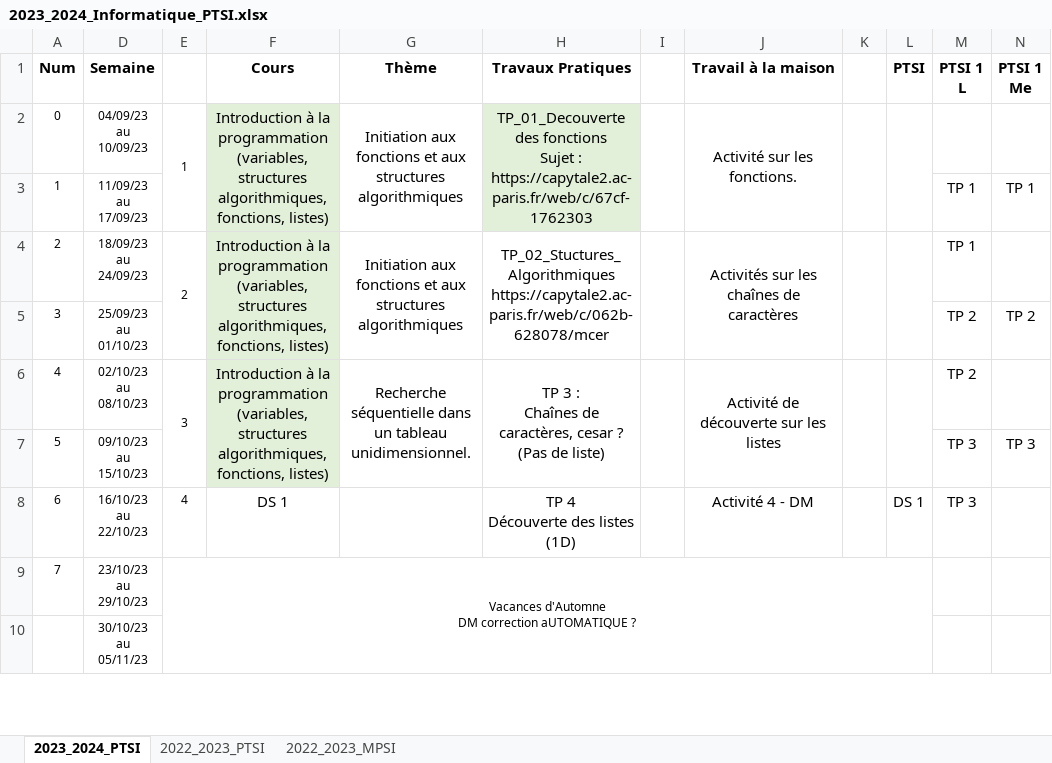
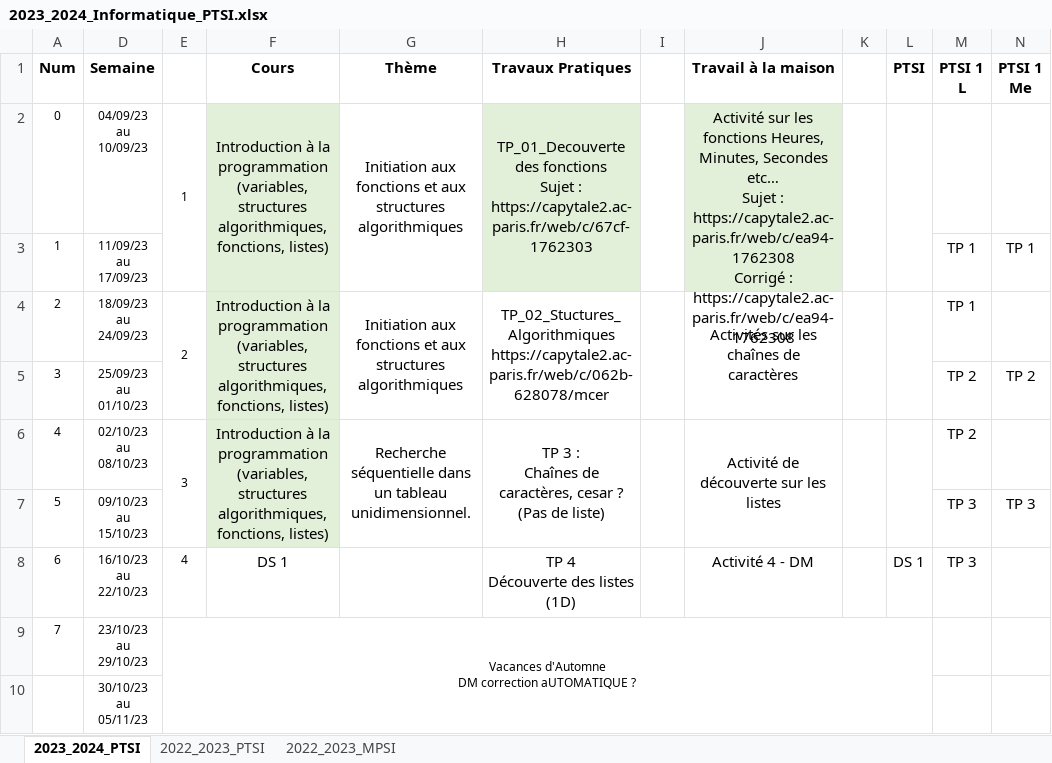
Before and after one commit to xpessoles/Informatique, an Excel workbook: Progressions/2023_2024_Informatique_PTSI.xlsx, sheet 2023_2024_PTSI, drawn as a sheet; only a part is shown; values as stored, in another font and other column widths than the file's, no borders; ↵ is a line break in a cell; the diff names each change by its address in the sheet, - before the commit and + after, or states it on an @@ line.

```diff
--- a/Progressions/2023_2024_Informatique_PTSI.xlsx (sheet 2023_2024_PTSI)
+++ b/Progressions/2023_2024_Informatique_PTSI.xlsx (sheet 2023_2024_PTSI)
-J2 (Travail à la maison): …sur les fonctions.
+J2 (Travail à la maison): …sur les fonctions Heures, Minutes, Secondes etc… ↵ Sujet : https://capytale2.ac-paris.fr/web/c/ea94-1762308 ↵ Corrigé : https://capytale2.ac-paris.fr/web/c/ea94-1762308
-J2:J3 fill: none
+J2:J3 fill: #E2F0D9
```
Also changed, not shown: 2 other files.
